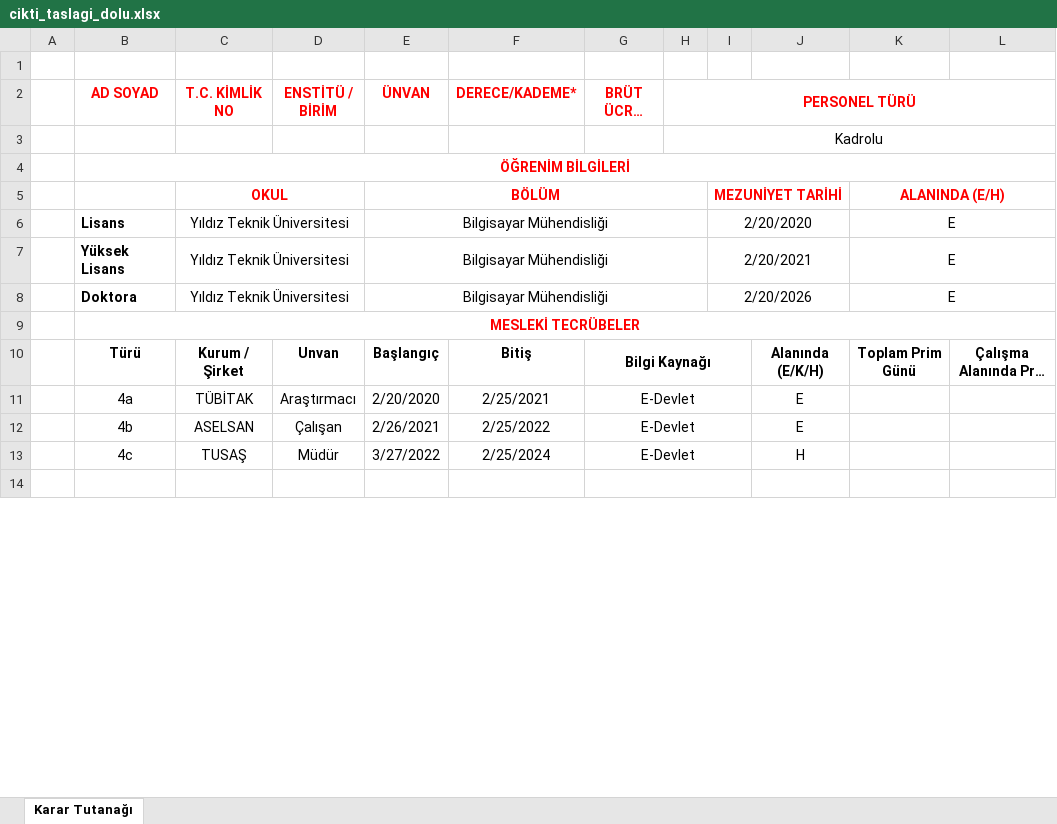
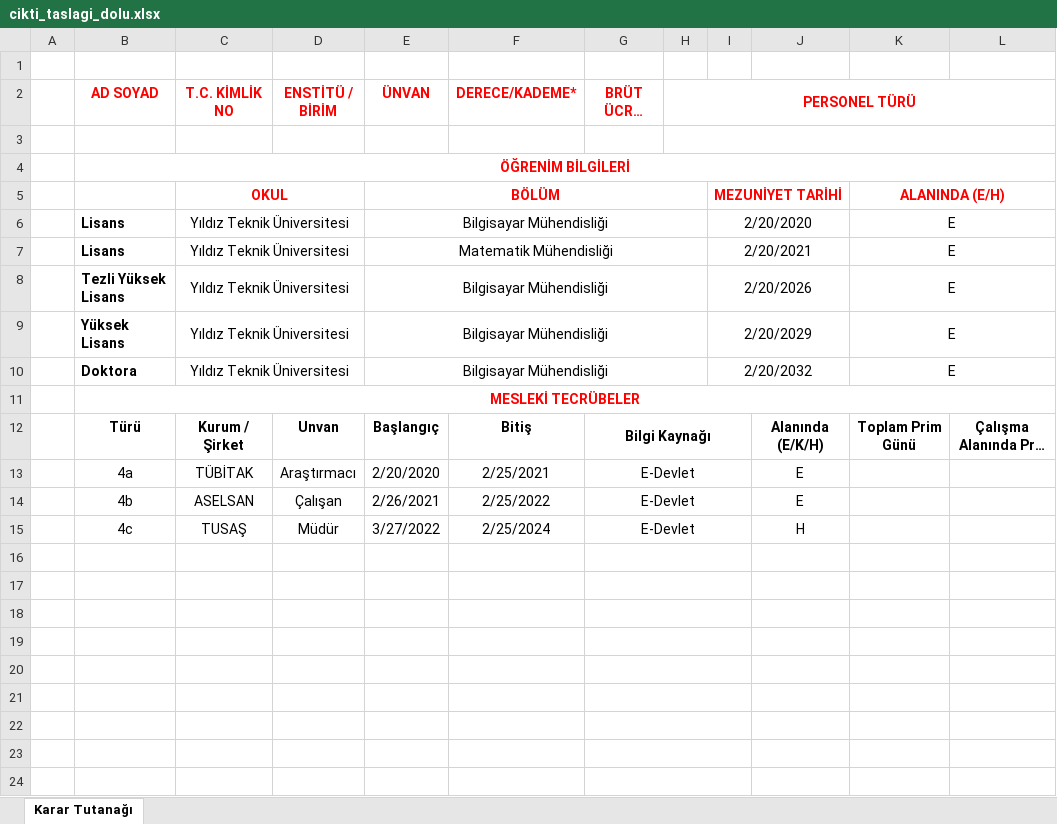
Before and after one commit to kaayra2000/ik_tasiyici, an Excel workbook: docs/cikti_taslagi_dolu.xlsx, sheet Karar Tutanağı, drawn as a sheet; only a part is shown; long unchanged cells end in …; values as stored, in another font and other column widths than the file's, no borders; conditional formats not drawn; addresses are those after the commit; the diff names each change by its address in the sheet, - before the commit and + after, or states it on an @@ line.

```diff
--- a/docs/cikti_taslagi_dolu.xlsx (sheet Karar Tutanağı)
+++ b/docs/cikti_taslagi_dolu.xlsx (sheet Karar Tutanağı)
-H3 (PERSONEL TÜRÜ): Kadrolu
+H3 (PERSONEL TÜRÜ): (empty)
+row 7:  | Lisans | Yıldız Teknik Üniversitesi |  | Matematik Mühendisliği |  |  |  | 2/20/2021 |  | E
+row 8:  | Tezli Yüksek Lisans | Yıldız Teknik Üniversitesi |  | Bilgisayar Mühendisliği |  |  |  | 2/20/2026 |  | E
-I9: 2/20/2021
+I9: 2/20/2029
-I10: 2/20/2026
+I10: 2/20/2032
+row 16: (empty)
+row 17: (empty)
+row 18: (empty)
+row 19: (empty)
+row 20: (empty)
+row 21: (empty)
+row 22: (empty)
+row 23: (empty)
```
Also changed, not shown: docs/cikti_taslagi.xlsx.
